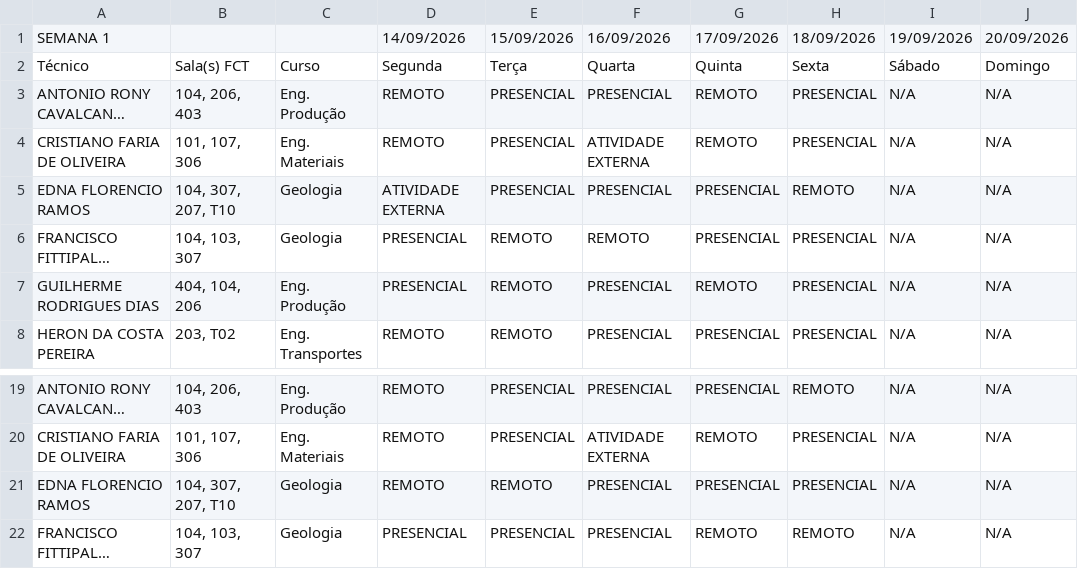
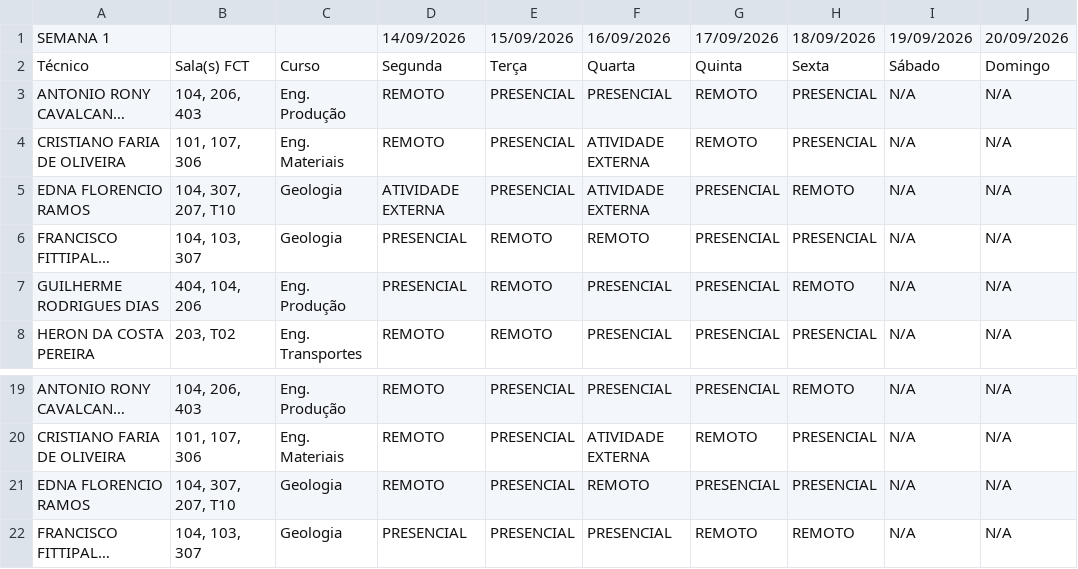
Before and after one commit to ti-fct/escalaPGD, a CSV file: utils/planilha_exportada.csv, drawn as a sheet; only a part is shown, gaps mark what is left out; long unchanged cells end in …; the diff names each change by its address in the sheet, - before the commit and + after, or states it on an @@ line.

Commit message:
Atualizado utils/planilha_exportada.csv via script Python

```diff
--- a/utils/planilha_exportada.csv
+++ b/utils/planilha_exportada.csv
-F5: PRESENCIAL
+F5: ATIVIDADE EXTERNA
-G7: REMOTO
+G7: PRESENCIAL
-H7: PRESENCIAL
+H7: REMOTO
-E21: REMOTO
+E21: PRESENCIAL
-F21: PRESENCIAL
+F21: REMOTO
```
